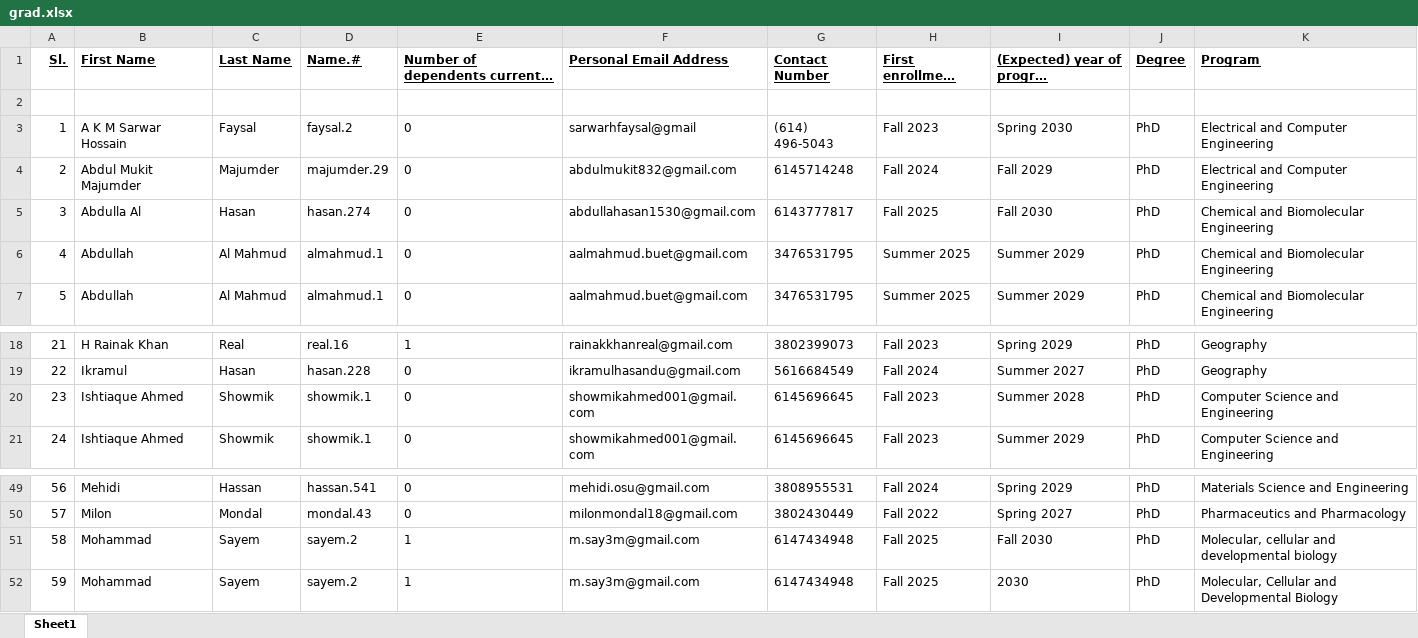
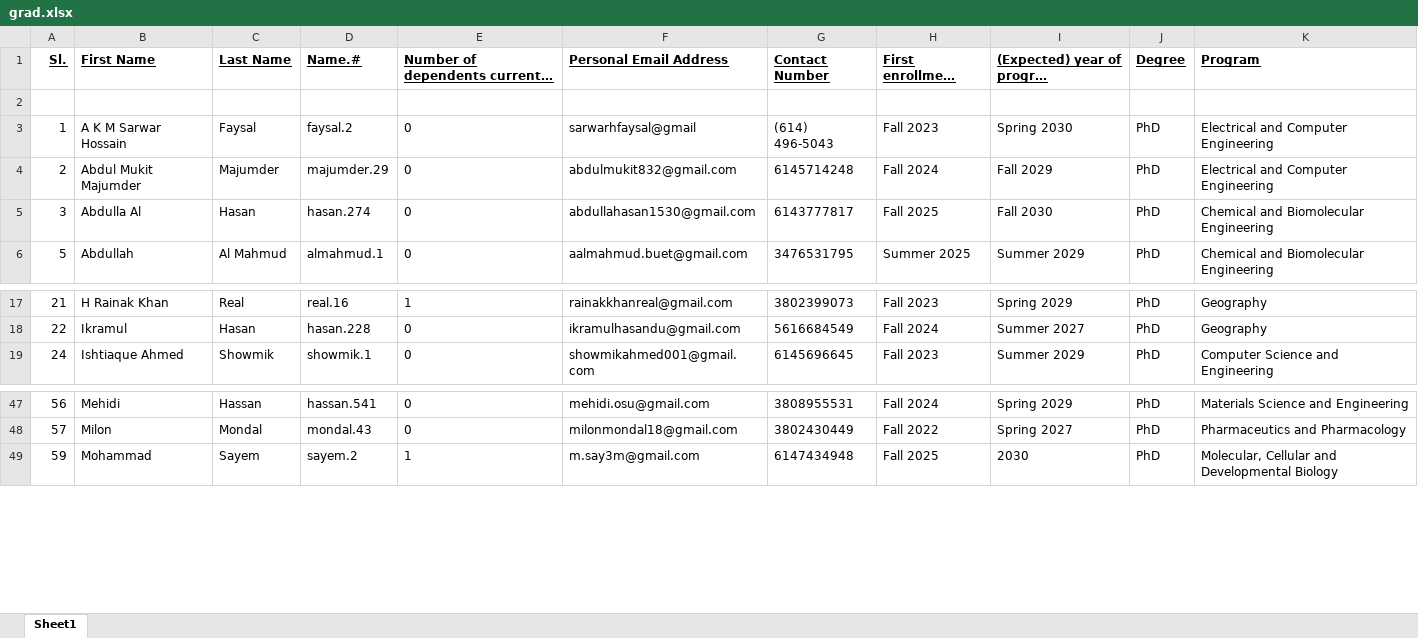
Before and after one commit to bgsa-osu/bgsa-osu.github.io, an Excel workbook: assets/csv/grad.xlsx, sheet Sheet1, drawn as a sheet; only a part is shown, gaps mark what is left out; long unchanged cells end in …; values as stored, in another font and other column widths than the file's, no borders; conditional formats not drawn; the diff names each change by its address in the sheet, - before the commit and + after, or states it on an @@ line.

```diff
--- a/assets/csv/grad.xlsx (sheet Sheet1)
+++ b/assets/csv/grad.xlsx (sheet Sheet1)
-row 6: 4 | Abdullah | Al Mahmud | almahmud.1 | 0 | aalmahmud.buet@gmail.com | 3476531795 | Summer 2025 | Summer 2029 | PhD | Chemical and Biomolecular Engineering
-row 20: 23 | Ishtiaque Ahmed | Showmik | showmik.1 | 0 | showmikahmed001@gmail.com | 6145696645 | Fall 2023 | Summer 2028 | PhD | Computer Science and Engineering
-row 51: 58 | Mohammad | Sayem | sayem.2 | 1 | m.say3m@gmail.com | 6147434948 | Fall 2025 | Fall 2030 | PhD | Molecular, cellular and developmental biology
```
Also changed, not shown: assets/csv/alumni.xlsx.
